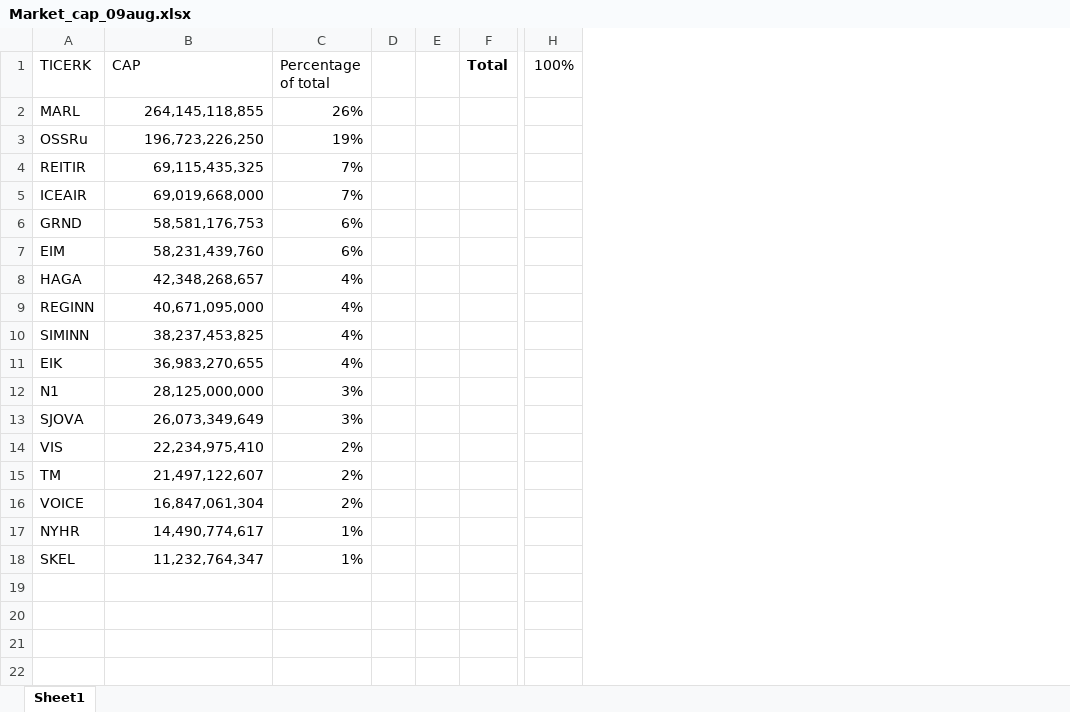
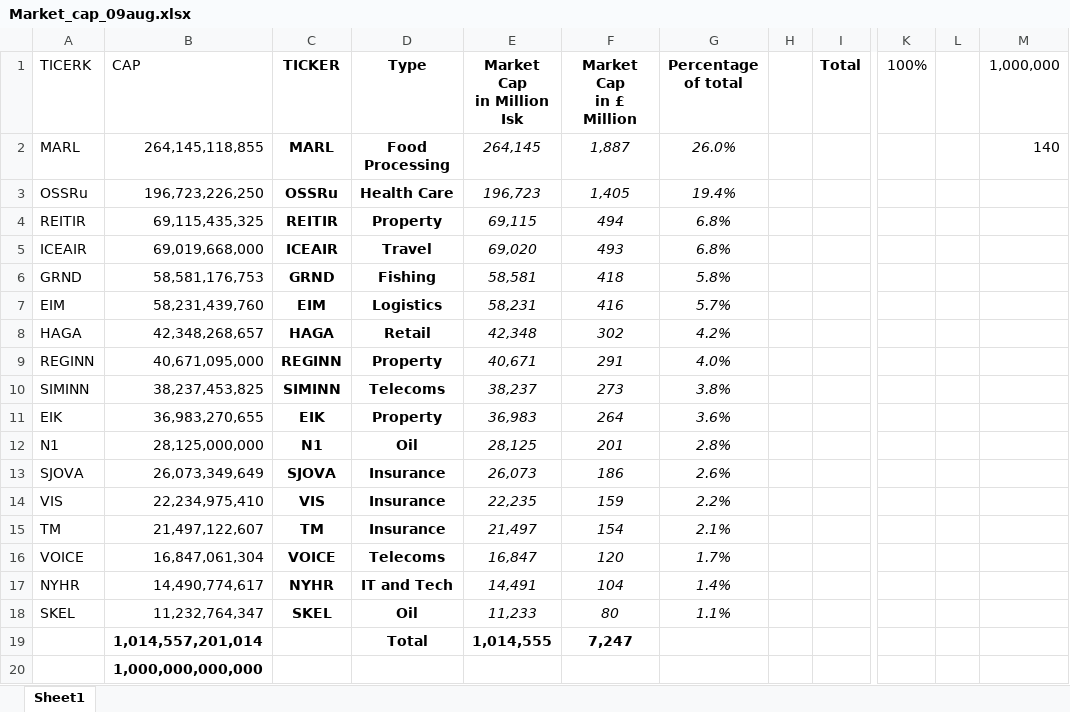
Before and after one commit to Hunang/Ruff-Observer, an Excel workbook: Market_cap_09aug.xlsx, sheet Sheet1, drawn as a sheet; only a part is shown, gaps mark what is left out; values as stored, in another font and other column widths than the file's, no borders; removed rows and columns are numbered as before the commit, all else as after; rows hold the shown columns only; the diff names each change by its address in the sheet, - before the commit and + after, or states it on an @@ line.

Commit message:
Heatmap improved, marketCap added, correlation and decomposition, gridsearch

```diff
--- a/Market_cap_09aug.xlsx (sheet Sheet1)
+++ b/Market_cap_09aug.xlsx (sheet Sheet1)
-column C (Percentage of total), rows 2-18: 26% | 19% | 7% | 7% | 6% | 6% | 4% | 4% | 4% | 4% | 3% | 3% | 2% | 2% | 2% | 1% | 1%
-column D, empty
+column C (TICKER), rows 2-18: MARL | OSSRu | REITIR | ICEAIR | GRND | EIM | HAGA | REGINN | SIMINN | EIK | N1 | SJOVA | VIS | TM | VOICE | NYHR | SKEL
+column D (Type), rows 2-18: Food Processing | Health Care | Property | Travel | Fishing | Logistics | Retail | Property | Telecoms | Property | Oil | Insurance | Insurance | Insurance | Telecoms | IT and Tech | Oil
+column E (Market Cap in Million Isk), rows 2-18: 264,145 | 196,723 | 69,115 | 69,020 | 58,581 | 58,231 | 42,348 | 40,671 | 38,237 | 36,983 | 28,125 | 26,073 | 22,235 | 21,497 | 16,847 | 14,491 | 11,233
+column F (Market Cap in £ Million), rows 2-18: 1,887 | 1,405 | 494 | 493 | 418 | 416 | 302 | 291 | 273 | 264 | 201 | 186 | 159 | 154 | 120 | 104 | 80
+column G (Percentage of total), rows 2-18: 26.0% | 19.4% | 6.8% | 6.8% | 5.8% | 5.7% | 4.2% | 4.0% | 3.8% | 3.6% | 2.8% | 2.6% | 2.2% | 2.1% | 1.7% | 1.4% | 1.1%
+column L, empty
+column M (1,000,000), row 2: 140
+row 19:  | 1,014,557,201,014 |  | Total | 1,014,555 | 7,247
+row 20:  | 1,000,000,000,000
```
Also changed, not shown: formulas that keep their value, 33 other files.
